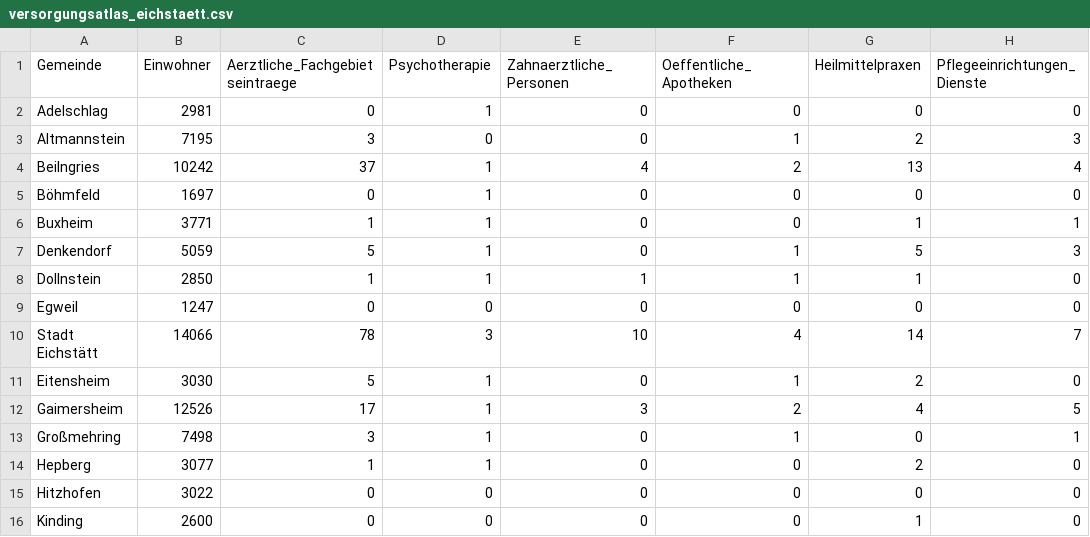
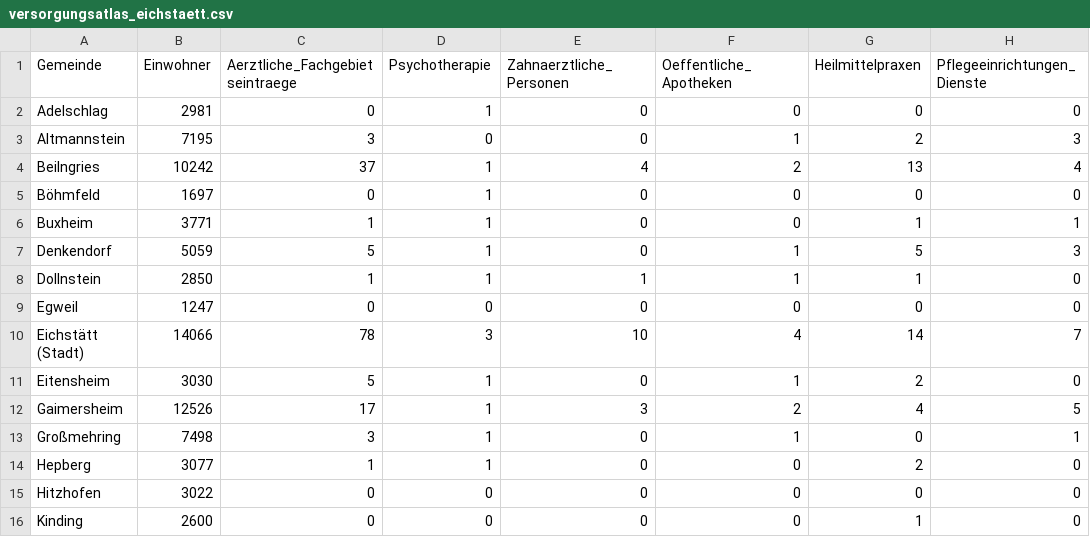
Before and after one commit to New-Banshee/Versorgungsatlas_Eichstaett, a CSV file: versorgungsatlas_eichstaett.csv, drawn as a sheet; only a part is shown; the diff names each change by its address in the sheet, - before the commit and + after, or states it on an @@ line.

```diff
--- a/versorgungsatlas_eichstaett.csv
+++ b/versorgungsatlas_eichstaett.csv
-A10 (Gemeinde): Stadt Eichstätt
+A10 (Gemeinde): Eichstätt (Stadt)
```
Also changed, not shown: 1 other file.
